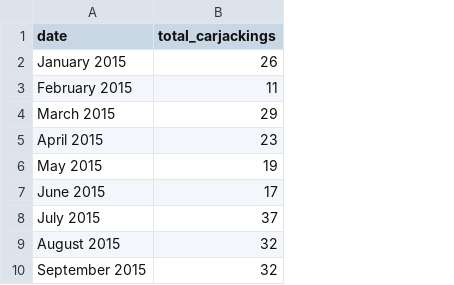
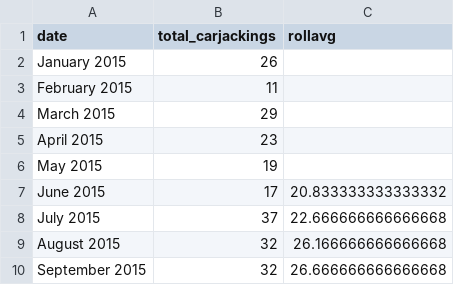
Before and after one commit to cbschicago/chicago-carjacking-tracker, a CSV file: output/dw-tables/carjacking-by-month-latest.csv, drawn as a sheet; only a part is shown; the diff names each change by its address in the sheet, - before the commit and + after, or states it on an @@ line.

```diff
--- a/output/dw-tables/carjacking-by-month-latest.csv
+++ b/output/dw-tables/carjacking-by-month-latest.csv
+column C (rollavg), rows 7-10: 20.833333333333332 | 22.666666666666668 | 26.166666666666668 | 26.666666666666668
```
Also changed, not shown: 3 other files.
